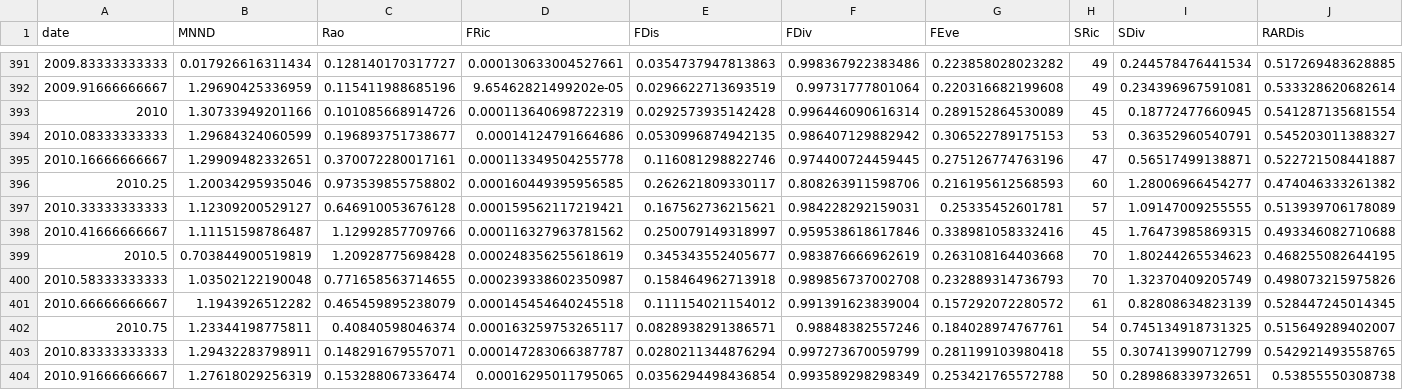
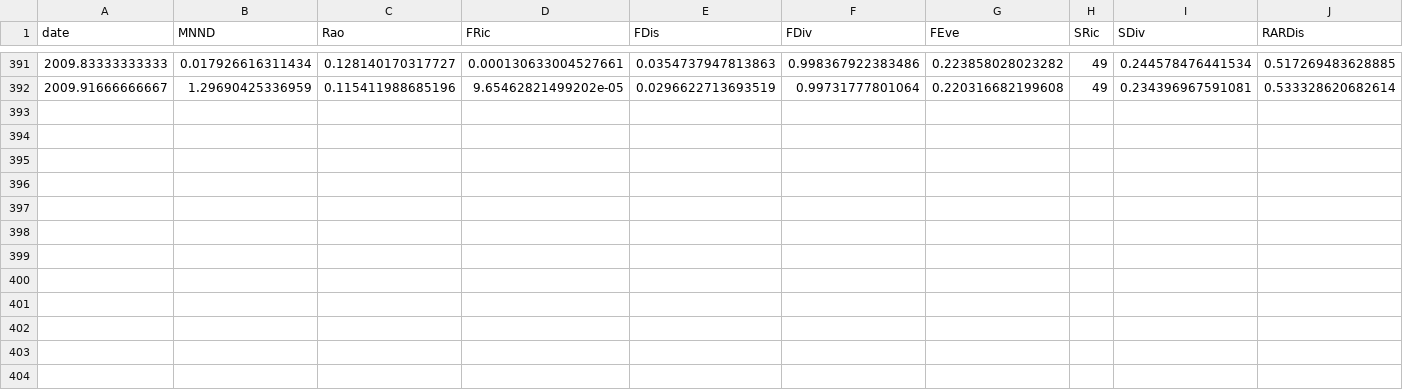
Before and after one commit to duncanobrien/plankton-FD, a CSV file: Data/raw_FD/FD_LZ_phyto_mth_raw.csv, drawn as a sheet; only a part is shown, gaps mark what is left out; rows hold the shown columns only; the diff names each change by its address in the sheet, - before the commit and + after, or states it on an @@ line.

Commit message:
Rerun following env data shortening timeseries

```diff
--- a/Data/raw_FD/FD_LZ_phyto_mth_raw.csv
+++ b/Data/raw_FD/FD_LZ_phyto_mth_raw.csv
-row 393: 2010 | 1.30733949201166 | 0.101085668914726 | 0.000113640698722319 | 0.0292573935142428 | 0.996446090616314 | 0.289152864530089 | 45 | 0.18772477660945 | 0.541287135681554
-row 394: 2010.08333333333 | 1.29684324060599 | 0.196893751738677 | 0.00014124791664686 | 0.0530996874942135 | 0.986407129882942 | 0.306522789175153 | 53 | 0.36352960540791 | 0.545203011388327
-row 395: 2010.16666666667 | 1.29909482332651 | 0.370072280017161 | 0.000113349504255778 | 0.116081298822746 | 0.974400724459445 | 0.275126774763196 | 47 | 0.56517499138871 | 0.522721508441887
-row 396: 2010.25 | 1.20034295935046 | 0.973539855758802 | 0.000160449395956585 | 0.262621809330117 | 0.808263911598706 | 0.216195612568593 | 60 | 1.28006966454277 | 0.474046333261382
-row 397: 2010.33333333333 | 1.12309200529127 | 0.646910053676128 | 0.000159562117219421 | 0.167562736215621 | 0.984228292159031 | 0.25335452601781 | 57 | 1.09147009255555 | 0.513939706178089
-row 398: 2010.41666666667 | 1.11151598786487 | 1.12992857709766 | 0.000116327963781562 | 0.250079149318997 | 0.959538618617846 | 0.338981058332416 | 45 | 1.76473985869315 | 0.493346082710688
-row 399: 2010.5 | 0.703844900519819 | 1.20928775698428 | 0.000248356255618619 | 0.345343552405677 | 0.983876666962619 | 0.263108164403668 | 70 | 1.80244265534623 | 0.468255082644195
-row 400: 2010.58333333333 | 1.03502122190048 | 0.771658563714655 | 0.000239338602350987 | 0.158464962713918 | 0.989856737002708 | 0.232889314736793 | 70 | 1.32370409205749 | 0.498073215975826
-row 401: 2010.66666666667 | 1.1943926512282 | 0.465459895238079 | 0.000145454640245518 | 0.111154021154012 | 0.991391623839004 | 0.157292072280572 | 61 | 0.82808634823139 | 0.528447245014345
-row 402: 2010.75 | 1.23344198775811 | 0.40840598046374 | 0.000163259753265117 | 0.0828938291386571 | 0.98848382557246 | 0.184028974767761 | 54 | 0.745134918731325 | 0.515649289402007
-row 403: 2010.83333333333 | 1.29432283798911 | 0.148291679557071 | 0.000147283066387787 | 0.0280211344876294 | 0.997273670059799 | 0.281199103980418 | 55 | 0.307413990712799 | 0.542921493558765
-row 404: 2010.91666666667 | 1.27618029256319 | 0.153288067336474 | 0.00016295011795065 | 0.0356294498436854 | 0.993589298298349 | 0.253421765572788 | 50 | 0.289868339732651 | 0.53855550308738
```
Also changed, not shown: Data/raw_FD/FD_LZ_phyto_yr_raw.csv, Data/raw_FD/FD_LZ_zoo_mth_raw.csv, 11 other files.
